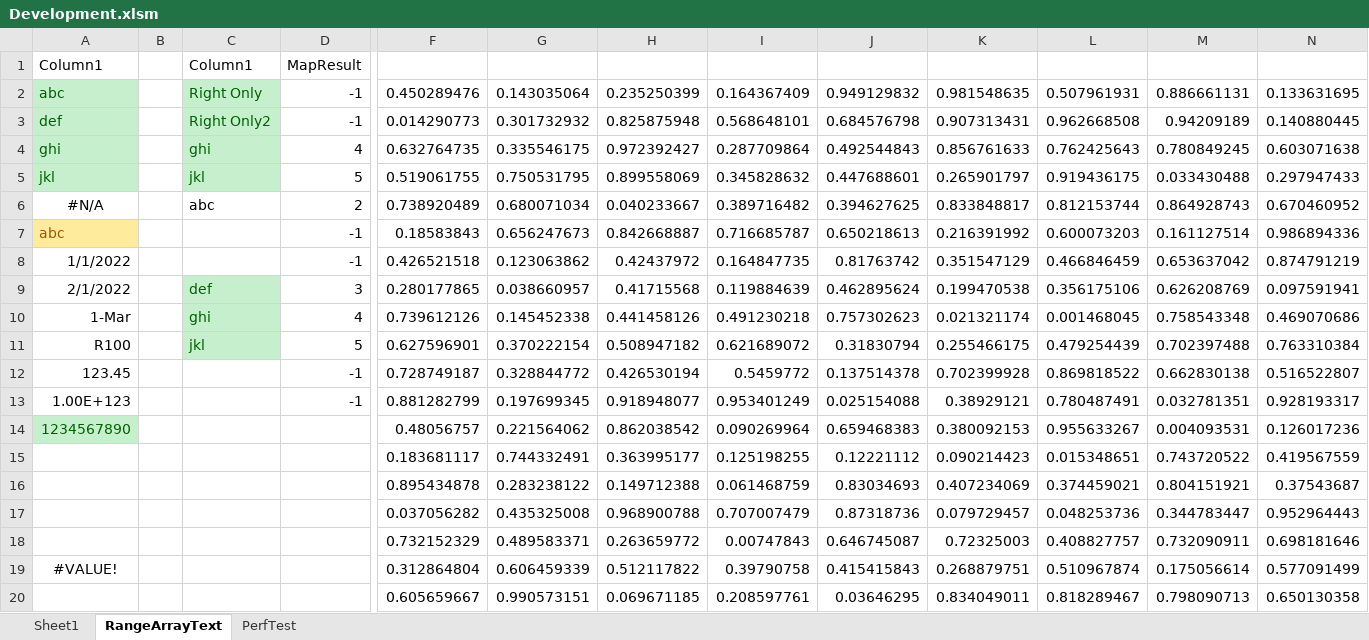
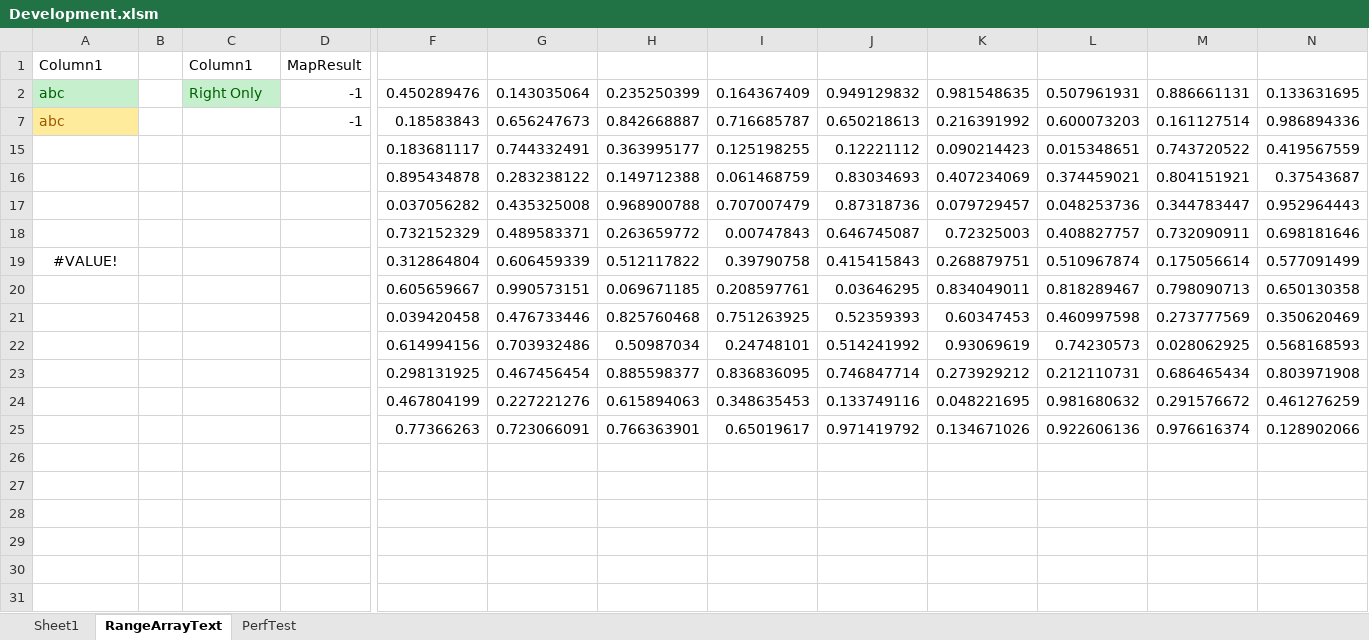
Before and after one commit to ceybers/excel-table-transfer, an Excel workbook: Development.xlsm, sheet RangeArrayText, drawn as a sheet; only a part is shown, gaps mark what is left out; the shorter side is filled out with more unchanged rows; values as stored, in another font and other column widths than the file's, no borders; table styles not drawn; rows hold the shown columns only; the diff names each change by its address in the sheet, - before the commit and + after, or states it on an @@ line.

```diff
--- a/Development.xlsm (sheet RangeArrayText)
+++ b/Development.xlsm (sheet RangeArrayText)
@@ row 3 hidden: def |  | Right Only2 | -1 | 0.014290773 | 0.301732932 | 0.825875948 | 0.568648101 | 0.684576798 | 0.907313431 | 0.962668508 | 0.94209189 | 0.140880445 @@
@@ row 4 hidden: ghi |  | ghi | 4 | 0.632764735 | 0.335546175 | 0.972392427 | 0.287709864 | 0.492544843 | 0.856761633 | 0.762425643 | 0.780849245 | 0.603071638 @@
@@ row 5 hidden: jkl |  | jkl | 5 | 0.519061755 | 0.750531795 | 0.899558069 | 0.345828632 | 0.447688601 | 0.265901797 | 0.919436175 | 0.033430488 | 0.297947433 @@
@@ row 6 hidden: #N/A |  | abc | 2 | 0.738920489 | 0.680071034 | 0.040233667 | 0.389716482 | 0.394627625 | 0.833848817 | 0.812153744 | 0.864928743 | 0.670460952 @@
@@ row 8 hidden: 1/1/2022 |  |  | -1 | 0.426521518 | 0.123063862 | 0.42437972 | 0.164847735 | 0.81763742 | 0.351547129 | 0.466846459 | 0.653637042 | 0.874791219 @@
@@ row 9 hidden: 2/1/2022 |  | def | 3 | 0.280177865 | 0.038660957 | 0.41715568 | 0.119884639 | 0.462895624 | 0.199470538 | 0.356175106 | 0.626208769 | 0.097591941 @@
@@ row 10 hidden: 1-Mar |  | ghi | 4 | 0.739612126 | 0.145452338 | 0.441458126 | 0.491230218 | 0.757302623 | 0.021321174 | 0.001468045 | 0.758543348 | 0.469070686 @@
@@ row 11 hidden: R100 |  | jkl | 5 | 0.627596901 | 0.370222154 | 0.508947182 | 0.621689072 | 0.31830794 | 0.255466175 | 0.479254439 | 0.702397488 | 0.763310384 @@
@@ row 12 hidden: 123.45 |  |  | -1 | 0.728749187 | 0.328844772 | 0.426530194 | 0.5459772 | 0.137514378 | 0.702399928 | 0.869818522 | 0.662830138 | 0.516522807 @@
@@ row 13 hidden: 1.00E+123 |  |  | -1 | 0.881282799 | 0.197699345 | 0.918948077 | 0.953401249 | 0.025154088 | 0.38929121 | 0.780487491 | 0.032781351 | 0.928193317 @@
@@ row 14 hidden: 1234567890 |  |  |  | 0.48056757 | 0.221564062 | 0.862038542 | 0.090269964 | 0.659468383 | 0.380092153 | 0.955633267 | 0.004093531 | 0.126017236 @@
```
Also changed, not shown: sheet PerfTest, sheet Sheet1, charts or pictures, Production.xlsm, 26 other files.
